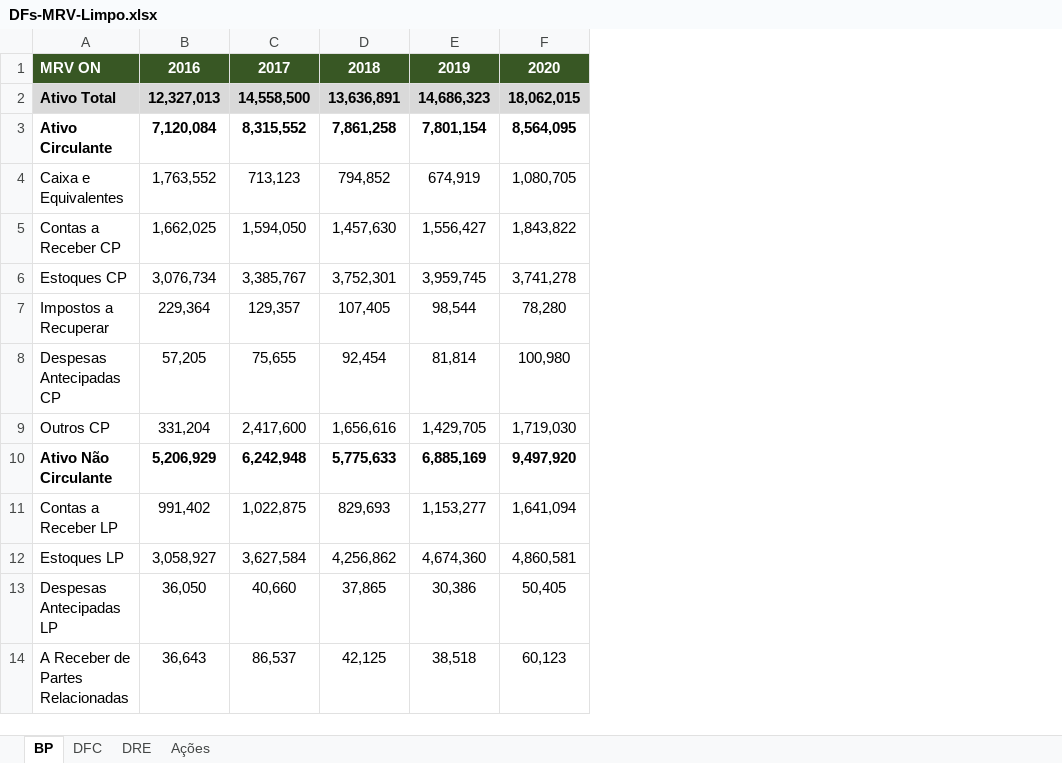
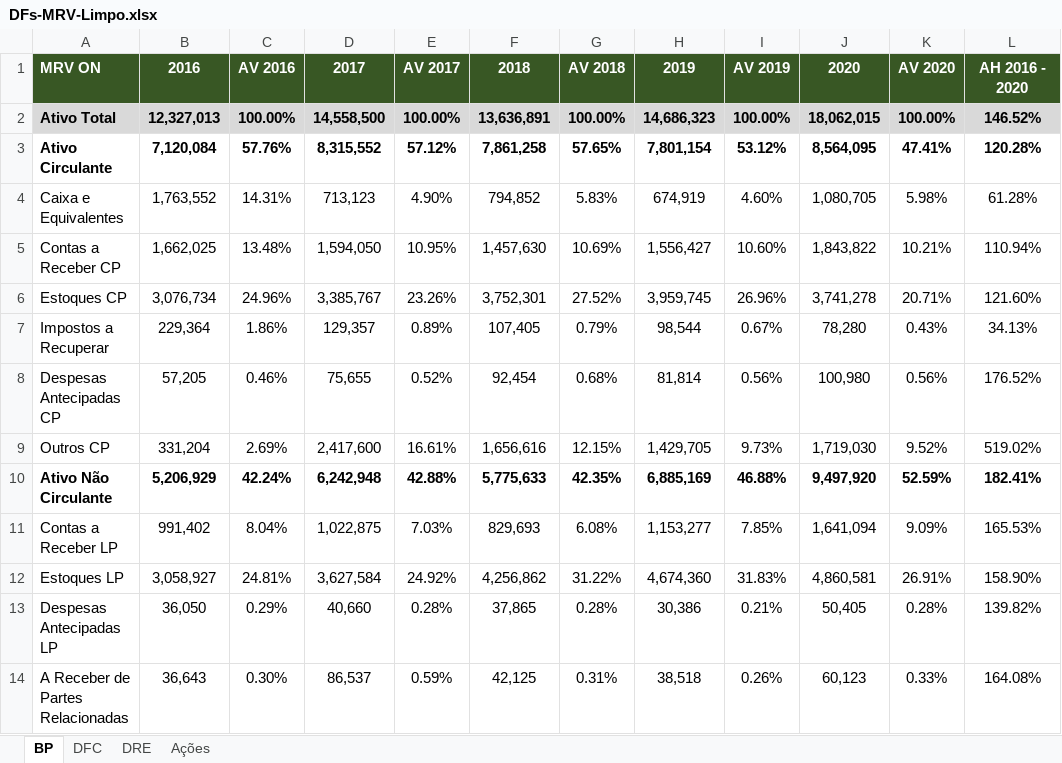
Before and after one commit to pedrotramos/Analise-MRV, an Excel workbook: DFs-MRV-Limpo.xlsx, sheet BP, drawn as a sheet; only a part is shown; values as stored, in another font and other column widths than the file's, no borders; the diff names each change by its address in the sheet, - before the commit and + after, or states it on an @@ line.

Commit message:
AV e AH

```diff
--- a/DFs-MRV-Limpo.xlsx (sheet BP)
+++ b/DFs-MRV-Limpo.xlsx (sheet BP)
+column C, rows 1-14: AV 2016 | 100.00% | 57.76% | 14.31% | 13.48% | 24.96% | 1.86% | 0.46% | 2.69% | 42.24% | 8.04% | 24.81% | 0.29% | 0.30%
+column E, rows 1-14: AV 2017 | 100.00% | 57.12% | 4.90% | 10.95% | 23.26% | 0.89% | 0.52% | 16.61% | 42.88% | 7.03% | 24.92% | 0.28% | 0.59%
+column G, rows 1-14: AV 2018 | 100.00% | 57.65% | 5.83% | 10.69% | 27.52% | 0.79% | 0.68% | 12.15% | 42.35% | 6.08% | 31.22% | 0.28% | 0.31%
+column I, rows 1-14: AV 2019 | 100.00% | 53.12% | 4.60% | 10.60% | 26.96% | 0.67% | 0.56% | 9.73% | 46.88% | 7.85% | 31.83% | 0.21% | 0.26%
+column K, rows 1-14: AV 2020 | 100.00% | 47.41% | 5.98% | 10.21% | 20.71% | 0.43% | 0.56% | 9.52% | 52.59% | 9.09% | 26.91% | 0.28% | 0.33%
+column L, rows 1-14: AH 2016 - 2020 | 146.52% | 120.28% | 61.28% | 110.94% | 121.60% | 34.13% | 176.52% | 519.02% | 182.41% | 165.53% | 158.90% | 139.82% | 164.08%
```
Also changed, not shown: sheet DRE.
